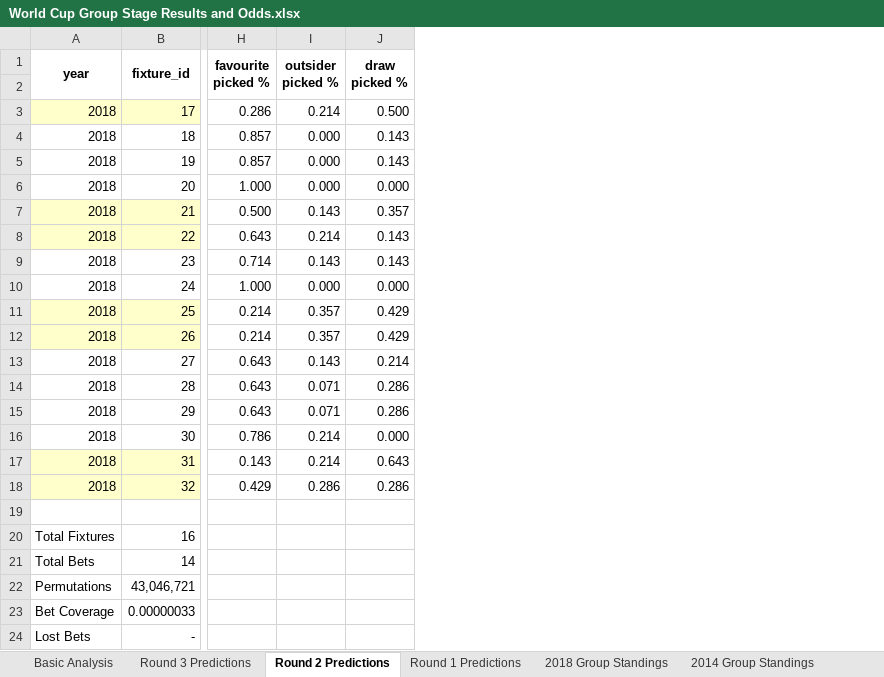
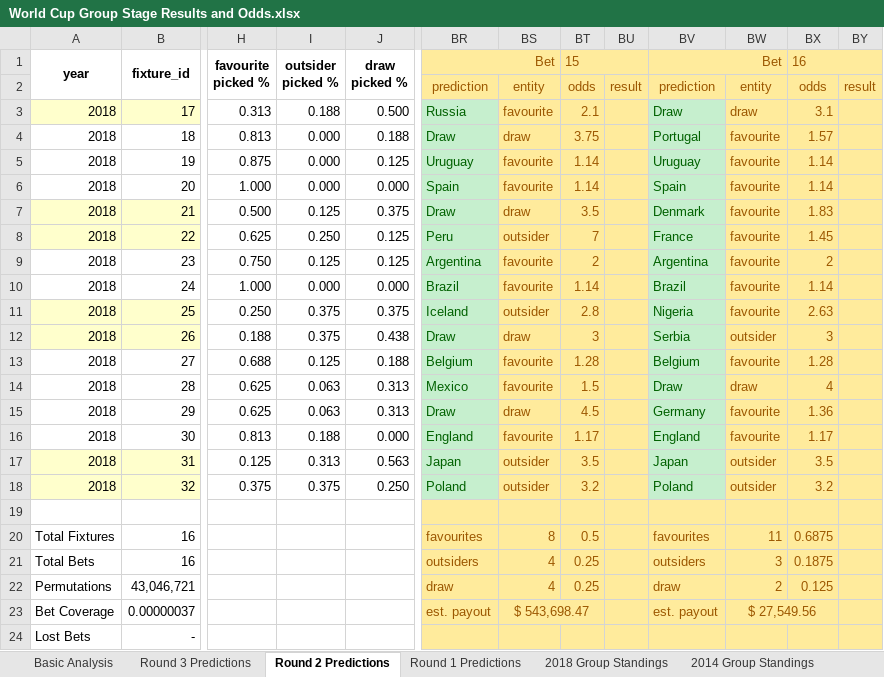
Before and after one commit to mickcarey/FifaWorldCup2018, an Excel workbook: World Cup Group Stage Results and Odds.xlsx, sheet Round 2 Predictions, drawn as a sheet; only a part is shown, gaps mark what is left out; values as stored, in another font and other column widths than the file's, no borders; conditional formats not drawn; removed rows and columns are numbered as before the commit, all else as after; ↵ is a line break in a cell; the diff covers the shown part only; the diff names each change by its address in the sheet, - before the commit and + after, or states it on an @@ line.

Commit message:
Add more betslips for round 2

```diff
--- a/World Cup Group Stage Results and Odds.xlsx (sheet Round 2 Predictions)
+++ b/World Cup Group Stage Results and Odds.xlsx (sheet Round 2 Predictions)
-column H, rows 1-18: favourite ↵ picked % |  | 0.286 | 0.857 | 0.857 | 1.000 | 0.500 | 0.643 | 0.714 | 1.000 | 0.214 | 0.214 | 0.643 | 0.643 | 0.643 | 0.786 | 0.143 | 0.429
+column H, rows 1-18: favourite ↵ picked % |  | 0.313 | 0.813 | 0.875 | 1.000 | 0.500 | 0.625 | 0.750 | 1.000 | 0.250 | 0.188 | 0.688 | 0.625 | 0.625 | 0.813 | 0.125 | 0.375
+column BR, rows 1-23: Bet | prediction | Russia | Draw | Uruguay | Spain | Draw | Peru | Argentina | Brazil | Iceland | Draw | Belgium | Mexico | Draw | England | Japan | Poland |  | favourites | outsiders | draw | est. payout
+column BS, rows 2-23: entity | favourite | draw | favourite | favourite | draw | outsider | favourite | favourite | outsider | draw | favourite | favourite | draw | favourite | outsider | outsider |  | 8 | 4 | 4 | $ 543,698.47
+column BT, rows 1-22: 15 | odds | 2.1 | 3.75 | 1.14 | 1.14 | 3.5 | 7 | 2 | 1.14 | 2.8 | 3 | 1.28 | 1.5 | 4.5 | 1.17 | 3.5 | 3.2 |  | 0.5 | 0.25 | 0.25
+column BU, row 2: result
+column BV, rows 1-23: Bet | prediction | Draw | Portugal | Uruguay | Spain | Denmark | France | Argentina | Brazil | Nigeria | Serbia | Belgium | Draw | Germany | England | Japan | Poland |  | favourites | outsiders | draw | est. payout
+column BW, rows 2-23: entity | draw | favourite | favourite | favourite | favourite | favourite | favourite | favourite | favourite | outsider | favourite | draw | favourite | favourite | outsider | outsider |  | 11 | 3 | 2 | $ 27,549.56
+column BX, rows 1-22: 16 | odds | 3.1 | 1.57 | 1.14 | 1.14 | 1.83 | 1.45 | 2 | 1.14 | 2.63 | 3 | 1.28 | 4 | 1.36 | 1.17 | 3.5 | 3.2 |  | 0.6875 | 0.1875 | 0.125
+column BY, row 2: result
-I3: 0.214
+I3: 0.188
-J4: 0.143
+J4: 0.188
-J5: 0.143
+J5: 0.125
-I7: 0.143
+I7: 0.125
-J7: 0.357
+J7: 0.375
-I8: 0.214
+I8: 0.250
-J8:J9: 0.143
+J8:J9: 0.125
-I9: 0.143
+I9: 0.125
-I11:I12: 0.357
+I11:I12: 0.375
-J11: 0.429
+J11: 0.375
-J12: 0.429
+J12: 0.438
-I13: 0.143
+I13: 0.125
-J13: 0.214
+J13: 0.188
-I14:I15: 0.071
+I14:I15: 0.063
-J14:J15: 0.286
+J14:J15: 0.313
-I16: 0.214
+I16: 0.188
-I17: 0.214
+I17: 0.313
-J17: 0.643
+J17: 0.563
-I18: 0.286
+I18: 0.375
-J18: 0.286
+J18: 0.250
-B21: 14
+B21: 16
-B23: 0.00000033
+B23: 0.00000037
```
Also changed, not shown: 1 edited cell elsewhere in this sheet.
